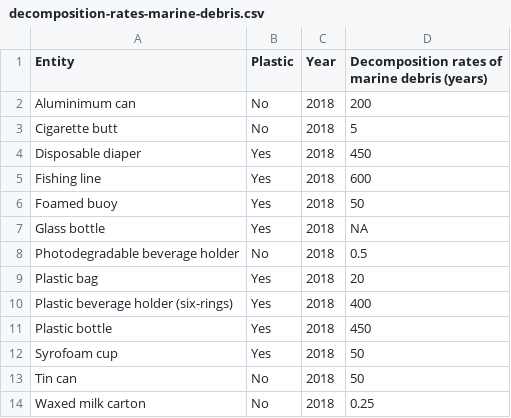
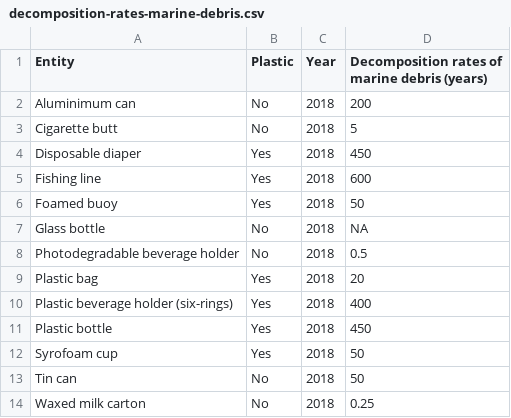
Before and after one commit to YQiZhu/FIT3179-Studio24, a CSV file: Assignment2/data/decomposition-rates-marine-debris.csv, drawn as a sheet.

Commit message:
Update decomposition-rates-marine-debris.csv

```diff
--- a/Assignment2/data/decomposition-rates-marine-debris.csv
+++ b/Assignment2/data/decomposition-rates-marine-debris.csv
@@ -6,3 +6,3 @@ Fishing line,Yes,2018,600
 Foamed buoy,Yes,2018,50
-Glass bottle,Yes,2018,NA
+Glass bottle,No,2018,NA
 Photodegradable beverage holder,No,2018,0.5
```
